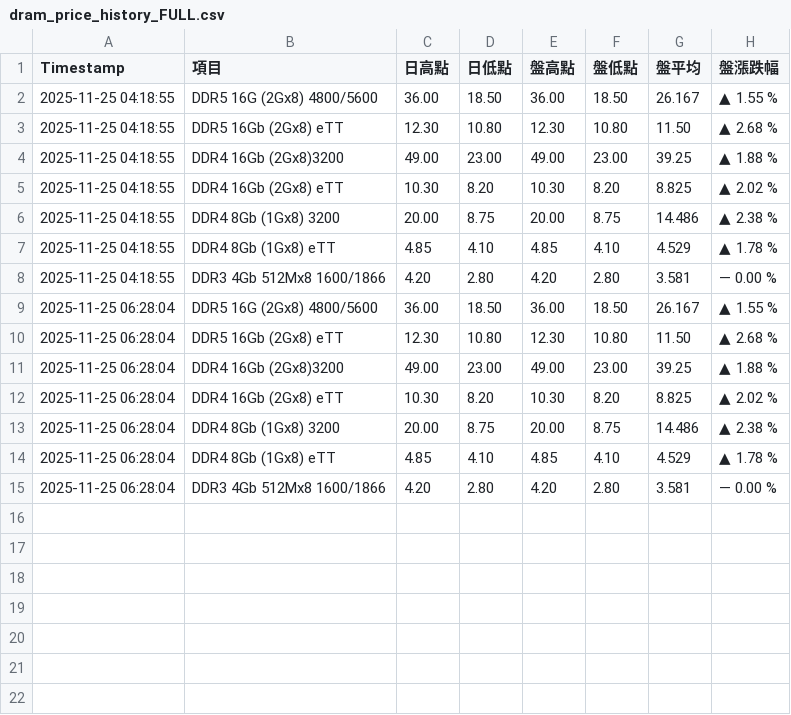
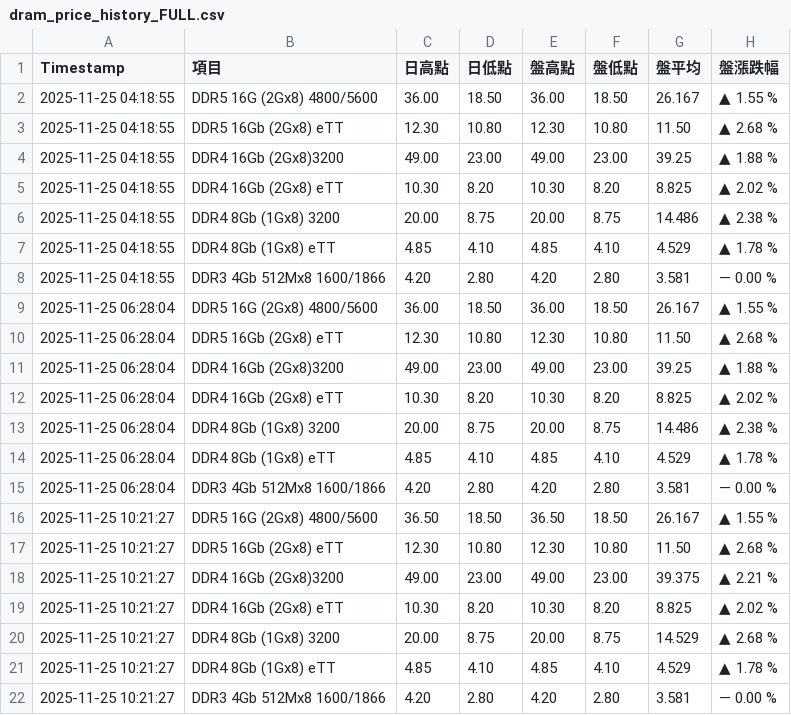
Before and after one commit to geekym0nkey/trendforce_dramprice, a CSV file: dram_price_history_FULL.csv, drawn as a sheet.

```diff
--- a/dram_price_history_FULL.csv
+++ b/dram_price_history_FULL.csv
@@ -15 +15,8 @@ Timestamp,項目,日高點,日低點,盤高點,盤低點,盤平均,盤漲跌幅
 2025-11-25 06:28:04,DDR3 4Gb 512Mx8 1600/1866,4.20,2.80,4.20,2.80,3.581,— 0.00 %
+2025-11-25 10:21:27,DDR5 16G (2Gx8) 4800/5600,36.50,18.50,36.50,18.50,26.167,▲ 1.55 %
+2025-11-25 10:21:27,DDR5 16Gb (2Gx8) eTT,12.30,10.80,12.30,10.80,11.50,▲ 2.68 %
+2025-11-25 10:21:27,DDR4 16Gb (2Gx8)3200,49.00,23.00,49.00,23.00,39.375,▲ 2.21 %
+2025-11-25 10:21:27,DDR4 16Gb (2Gx8) eTT,10.30,8.20,10.30,8.20,8.825,▲ 2.02 %
+2025-11-25 10:21:27,DDR4 8Gb (1Gx8) 3200,20.00,8.75,20.00,8.75,14.529,▲ 2.68 %
+2025-11-25 10:21:27,DDR4 8Gb (1Gx8) eTT,4.85,4.10,4.85,4.10,4.529,▲ 1.78 %
+2025-11-25 10:21:27,DDR3 4Gb 512Mx8 1600/1866,4.20,2.80,4.20,2.80,3.581,— 0.00 %
```
